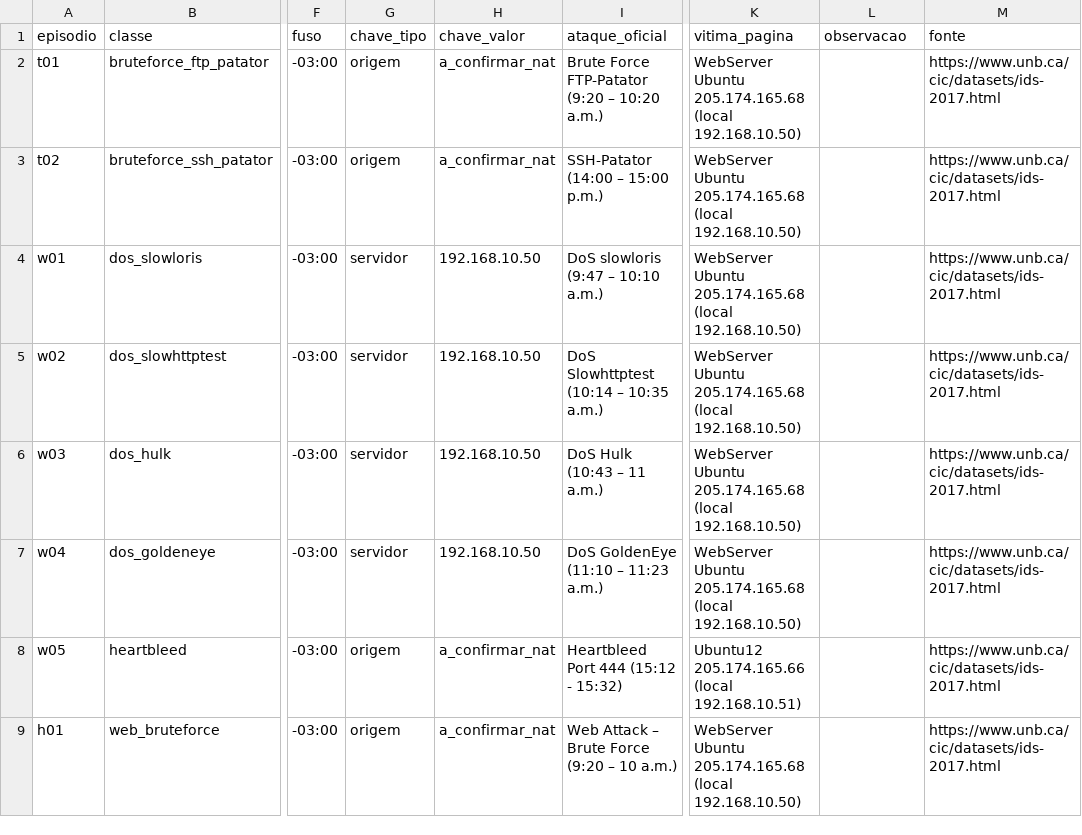
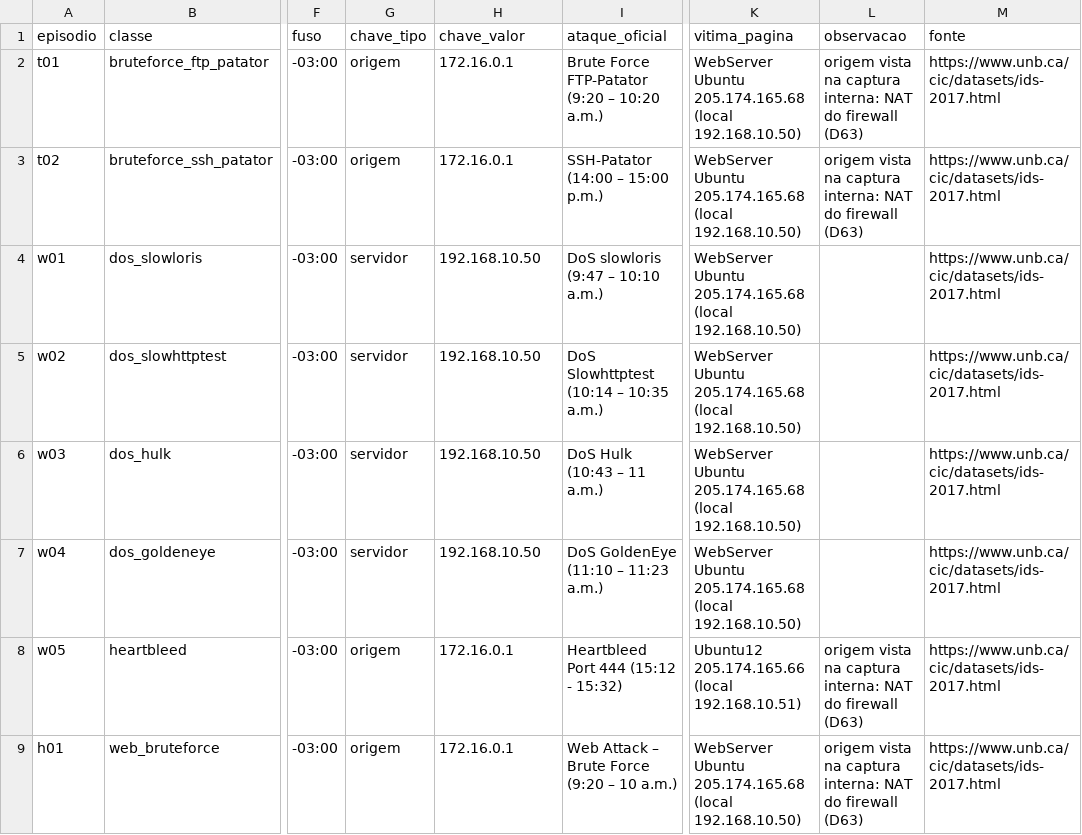
Before and after one commit to muliroZ/tcp-monitor, a CSV file: configs/rotulos/cicids2017_agenda.csv, drawn as a sheet; only a part is shown, gaps mark what is left out; the diff covers the shown part only; the diff names each change by its address in the sheet, - before the commit and + after, or states it on an @@ line.

Commit message:
feat: experimento do CIC-IDS2017 e verificações nos pcaps (D63, D68–D70)
Preenche a chave dos ataques externos com o IP do NAT visto na captura
(172.16.0.1), deixa fora da conta as varreduras que não deixaram pacotes
na captura e registra que o pacote baixado do CIC-DDoS2019 é o segundo dia.
experiments/run.py converte a agenda em rótulos para datasets reais;
tcpmon agenda ganha --dias e --estrito.

```diff
--- a/configs/rotulos/cicids2017_agenda.csv
+++ b/configs/rotulos/cicids2017_agenda.csv
-H2:H3 (chave_valor): a_confirmar_nat
+H2:H3 (chave_valor): 172.16.0.1
-L2:L3 (observacao): (empty)
+L2:L3 (observacao): origem vista na captura interna: NAT do firewall (D63)
-H8:H9 (chave_valor): a_confirmar_nat
+H8:H9 (chave_valor): 172.16.0.1
-L8:L9 (observacao): (empty)
+L8:L9 (observacao): origem vista na captura interna: NAT do firewall (D63)
```
Also changed, not shown: 71 edited cells elsewhere in this file, 7 other files.
